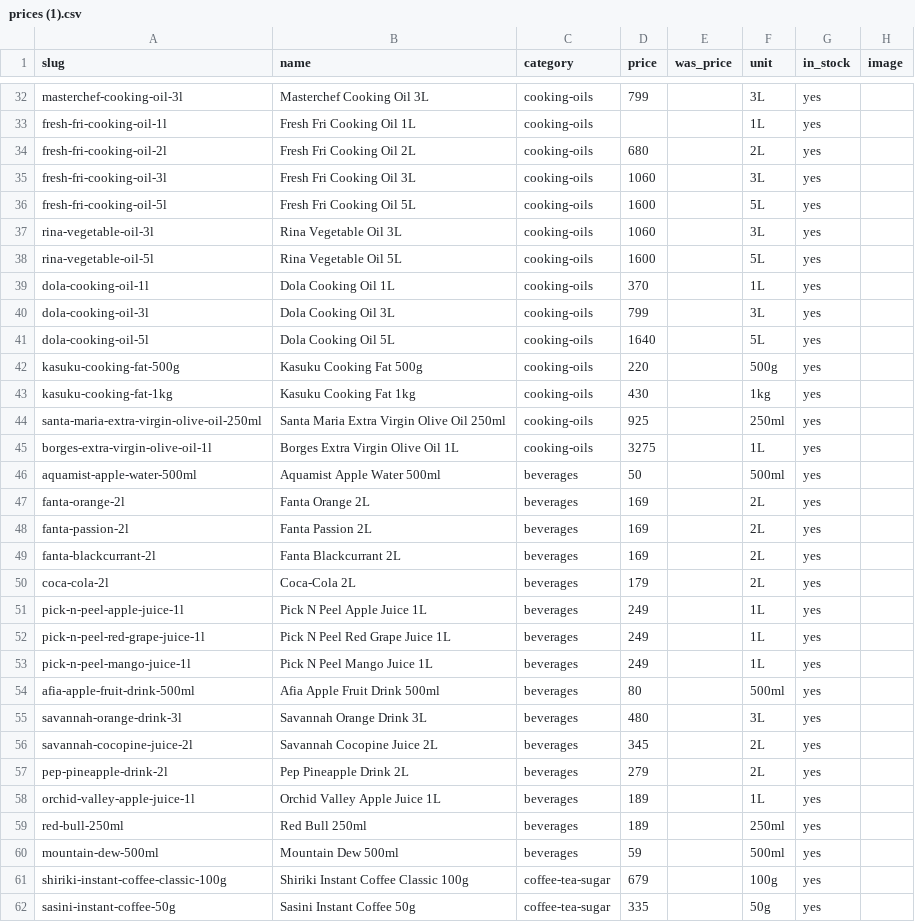
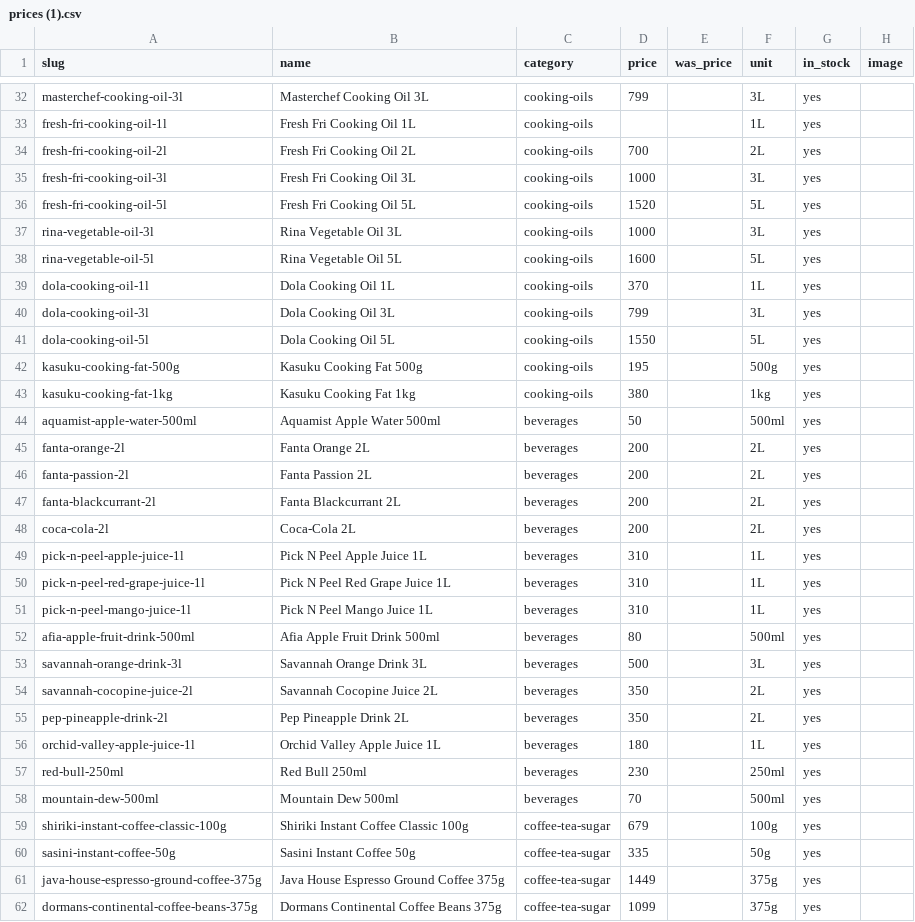
Before and after one commit to Willismwalo6/gatesupermarket, a CSV file: prices (1).csv, drawn as a sheet; only a part is shown, gaps mark what is left out; the shorter side is filled out with more unchanged rows; the diff covers the shown part only.

```diff
--- a/prices (1).csv
+++ b/prices (1).csv
@@ -33,6 +33,6 @@ masterchef-cooking-oil-3l,Masterchef Cooking Oil 3L,cooking-oils,799,,3L,yes,
 fresh-fri-cooking-oil-1l,Fresh Fri Cooking Oil 1L,cooking-oils,,,1L,yes,
-fresh-fri-cooking-oil-2l,Fresh Fri Cooking Oil 2L,cooking-oils,680,,2L,yes,
-fresh-fri-cooking-oil-3l,Fresh Fri Cooking Oil 3L,cooking-oils,1060,,3L,yes,
-fresh-fri-cooking-oil-5l,Fresh Fri Cooking Oil 5L,cooking-oils,1600,,5L,yes,
-rina-vegetable-oil-3l,Rina Vegetable Oil 3L,cooking-oils,1060,,3L,yes,
+fresh-fri-cooking-oil-2l,Fresh Fri Cooking Oil 2L,cooking-oils,700,,2L,yes,
+fresh-fri-cooking-oil-3l,Fresh Fri Cooking Oil 3L,cooking-oils,1000,,3L,yes,
+fresh-fri-cooking-oil-5l,Fresh Fri Cooking Oil 5L,cooking-oils,1520,,5L,yes,
+rina-vegetable-oil-3l,Rina Vegetable Oil 3L,cooking-oils,1000,,3L,yes,
 rina-vegetable-oil-5l,Rina Vegetable Oil 5L,cooking-oils,1600,,5L,yes,
@@ -40,22 +40,20 @@ dola-cooking-oil-1l,Dola Cooking Oil 1L,cooking-oils,370,,1L,yes,
 dola-cooking-oil-3l,Dola Cooking Oil 3L,cooking-oils,799,,3L,yes,
-dola-cooking-oil-5l,Dola Cooking Oil 5L,cooking-oils,1640,,5L,yes,
-kasuku-cooking-fat-500g,Kasuku Cooking Fat 500g,cooking-oils,220,,500g,yes,
-kasuku-cooking-fat-1kg,Kasuku Cooking Fat 1kg,cooking-oils,430,,1kg,yes,
-santa-maria-extra-virgin-olive-oil-250ml,Santa Maria Extra Virgin Olive Oil 250ml,cooking-oils,925,,250ml,yes,
-borges-extra-virgin-olive-oil-1l,Borges Extra Virgin Olive Oil 1L,cooking-oils,3275,,1L,yes,
+dola-cooking-oil-5l,Dola Cooking Oil 5L,cooking-oils,1550,,5L,yes,
+kasuku-cooking-fat-500g,Kasuku Cooking Fat 500g,cooking-oils,195,,500g,yes,
+kasuku-cooking-fat-1kg,Kasuku Cooking Fat 1kg,cooking-oils,380,,1kg,yes,
 aquamist-apple-water-500ml,Aquamist Apple Water 500ml,beverages,50,,500ml,yes,
-fanta-orange-2l,Fanta Orange 2L,beverages,169,,2L,yes,
-fanta-passion-2l,Fanta Passion 2L,beverages,169,,2L,yes,
-fanta-blackcurrant-2l,Fanta Blackcurrant 2L,beverages,169,,2L,yes,
-coca-cola-2l,Coca-Cola 2L,beverages,179,,2L,yes,
-pick-n-peel-apple-juice-1l,Pick N Peel Apple Juice 1L,beverages,249,,1L,yes,
-pick-n-peel-red-grape-juice-1l,Pick N Peel Red Grape Juice 1L,beverages,249,,1L,yes,
-pick-n-peel-mango-juice-1l,Pick N Peel Mango Juice 1L,beverages,249,,1L,yes,
+fanta-orange-2l,Fanta Orange 2L,beverages,200,,2L,yes,
+fanta-passion-2l,Fanta Passion 2L,beverages,200,,2L,yes,
+fanta-blackcurrant-2l,Fanta Blackcurrant 2L,beverages,200,,2L,yes,
+coca-cola-2l,Coca-Cola 2L,beverages,200,,2L,yes,
+pick-n-peel-apple-juice-1l,Pick N Peel Apple Juice 1L,beverages,310,,1L,yes,
+pick-n-peel-red-grape-juice-1l,Pick N Peel Red Grape Juice 1L,beverages,310,,1L,yes,
+pick-n-peel-mango-juice-1l,Pick N Peel Mango Juice 1L,beverages,310,,1L,yes,
 afia-apple-fruit-drink-500ml,Afia Apple Fruit Drink 500ml,beverages,80,,500ml,yes,
-savannah-orange-drink-3l,Savannah Orange Drink 3L,beverages,480,,3L,yes,
-savannah-cocopine-juice-2l,Savannah Cocopine Juice 2L,beverages,345,,2L,yes,
-pep-pineapple-drink-2l,Pep Pineapple Drink 2L,beverages,279,,2L,yes,
-orchid-valley-apple-juice-1l,Orchid Valley Apple Juice 1L,beverages,189,,1L,yes,
-red-bull-250ml,Red Bull 250ml,beverages,189,,250ml,yes,
-mountain-dew-500ml,Mountain Dew 500ml,beverages,59,,500ml,yes,
+savannah-orange-drink-3l,Savannah Orange Drink 3L,beverages,500,,3L,yes,
+savannah-cocopine-juice-2l,Savannah Cocopine Juice 2L,beverages,350,,2L,yes,
+pep-pineapple-drink-2l,Pep Pineapple Drink 2L,beverages,350,,2L,yes,
+orchid-valley-apple-juice-1l,Orchid Valley Apple Juice 1L,beverages,180,,1L,yes,
+red-bull-250ml,Red Bull 250ml,beverages,230,,250ml,yes,
+mountain-dew-500ml,Mountain Dew 500ml,beverages,70,,500ml,yes,
 shiriki-instant-coffee-classic-100g,Shiriki Instant Coffee Classic 100g,coffee-tea-sugar,679,,100g,yes,
```
Also changed, not shown: 8 removed rows and 71 edited cells elsewhere in this file.
